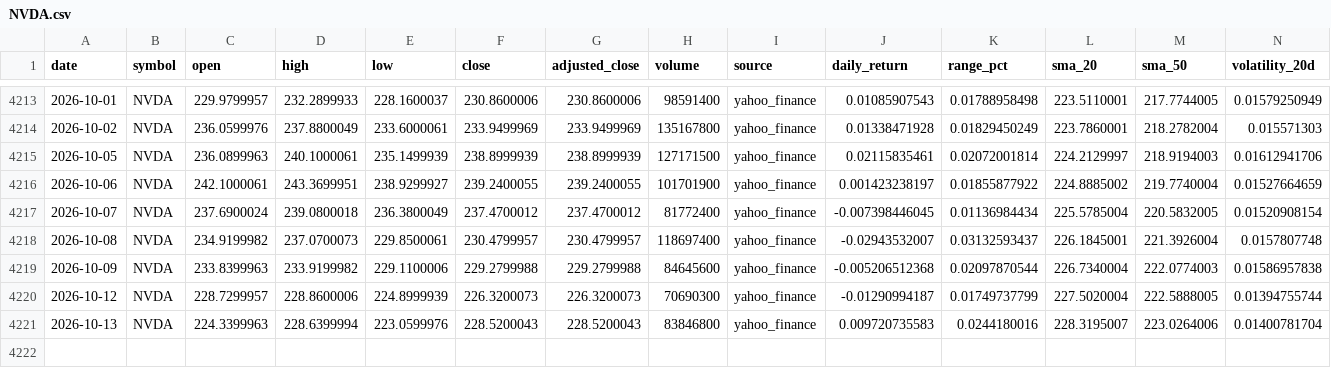
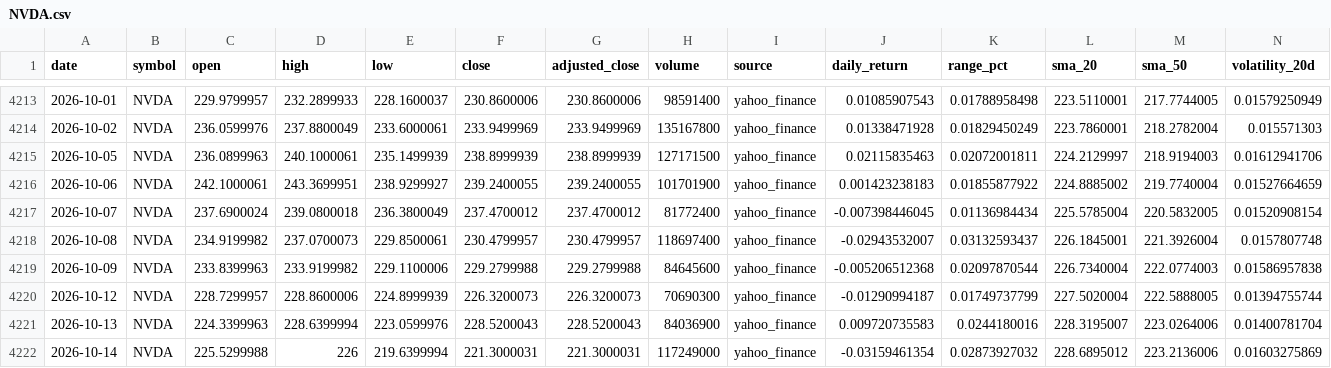
Before and after one commit to abi1010-git/predicting-stock-market-personal-project, a CSV file: data/NVDA.csv, drawn as a sheet; only a part is shown, gaps mark what is left out.

```diff
--- a/data/NVDA.csv
+++ b/data/NVDA.csv
@@ -4214,4 +4214,4 @@ date,symbol,open,high,low,close,adjusted_close,volume,source,daily_return,range_
 2026-10-02,NVDA,236.0599976,237.8800049,233.6000061,233.9499969,233.9499969,135167800,yahoo_finance,0.01338471928,0.01829450249,223.7860001,218.2782004,0.015571303
-2026-10-05,NVDA,236.0899963,240.1000061,235.1499939,238.8999939,238.8999939,127171500,yahoo_finance,0.02115835461,0.02072001814,224.2129997,218.9194003,0.01612941706
-2026-10-06,NVDA,242.1000061,243.3699951,238.9299927,239.2400055,239.2400055,101701900,yahoo_finance,0.001423238197,0.01855877922,224.8885002,219.7740004,0.01527664659
+2026-10-05,NVDA,236.0899963,240.1000061,235.1499939,238.8999939,238.8999939,127171500,yahoo_finance,0.02115835463,0.02072001811,224.2129997,218.9194003,0.01612941706
+2026-10-06,NVDA,242.1000061,243.3699951,238.9299927,239.2400055,239.2400055,101701900,yahoo_finance,0.001423238183,0.01855877922,224.8885002,219.7740004,0.01527664659
 2026-10-07,NVDA,237.6900024,239.0800018,236.3800049,237.4700012,237.4700012,81772400,yahoo_finance,-0.007398446045,0.01136984434,225.5785004,220.5832005,0.01520908154
@@ -4220,2 +4220,3 @@ date,symbol,open,high,low,close,adjusted_close,volume,source,daily_return,range_
 2026-10-12,NVDA,228.7299957,228.8600006,224.8999939,226.3200073,226.3200073,70690300,yahoo_finance,-0.01290994187,0.01749737799,227.5020004,222.5888005,0.01394755744
-2026-10-13,NVDA,224.3399963,228.6399994,223.0599976,228.5200043,228.5200043,83846800,yahoo_finance,0.009720735583,0.0244180016,228.3195007,223.0264006,0.01400781704
+2026-10-13,NVDA,224.3399963,228.6399994,223.0599976,228.5200043,228.5200043,84036900,yahoo_finance,0.009720735583,0.0244180016,228.3195007,223.0264006,0.01400781704
+2026-10-14,NVDA,225.5299988,226,219.6399994,221.3000031,221.3000031,117249000,yahoo_finance,-0.03159461354,0.02873927032,228.6895012,223.2136006,0.01603275869
```
Also changed, not shown: data/AAPL.csv, data/IWM.csv, 3 other files.
